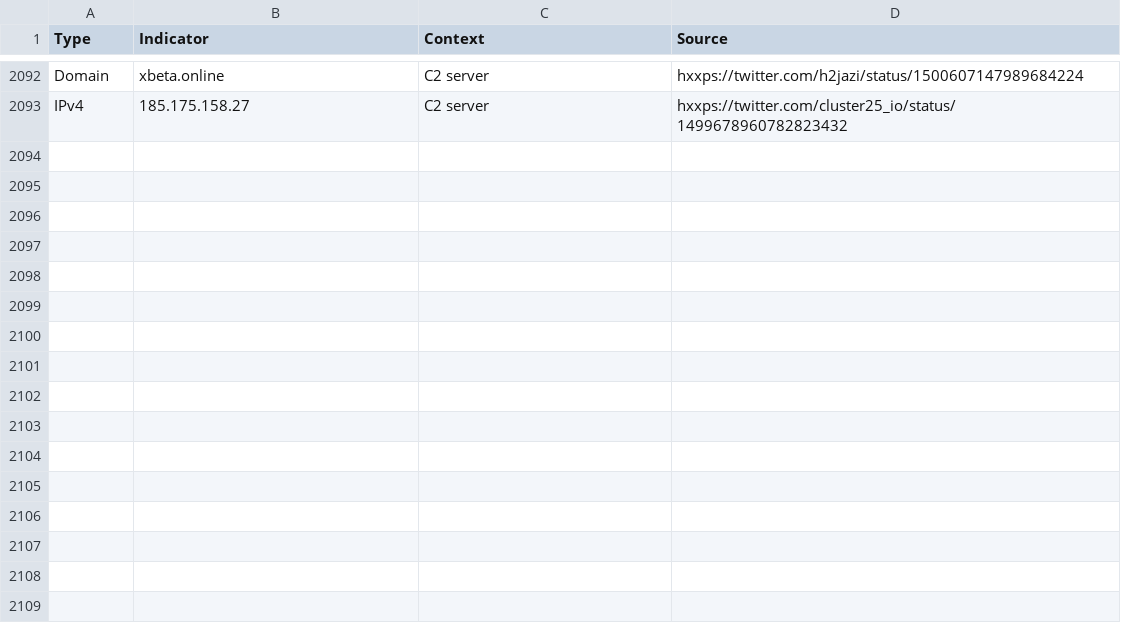
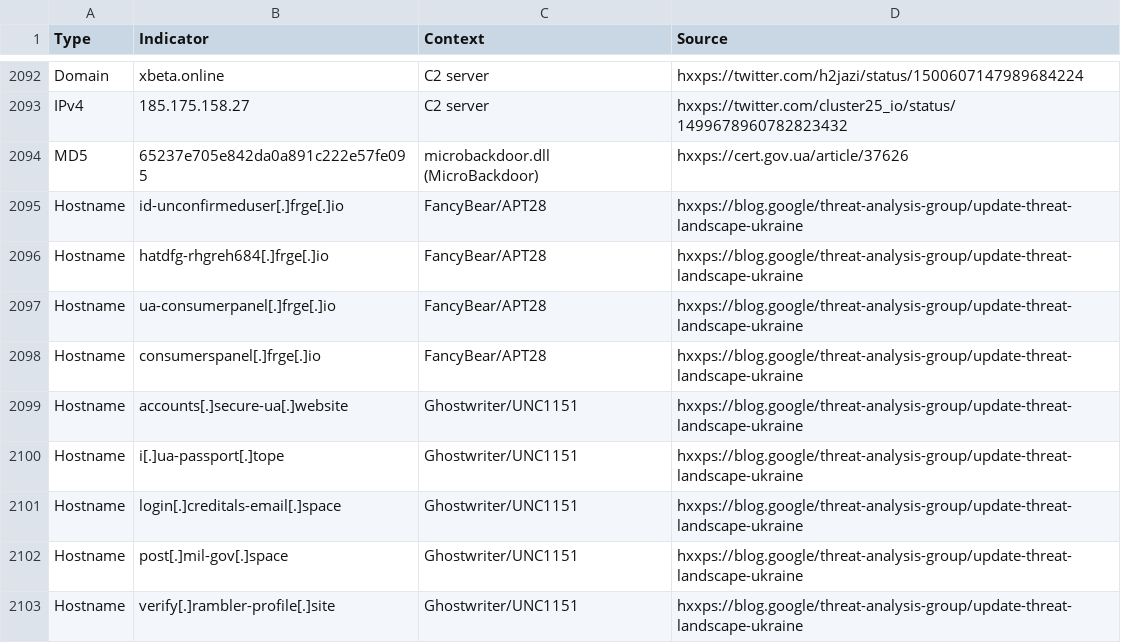
Before and after one commit to curated-intel/Ukraine-Cyber-Operations, a CSV file: ETAC_Vetted_UkraineRussiaWar_IOCs.csv, drawn as a sheet; only a part is shown, gaps mark what is left out; the diff names each change by its address in the sheet, - before the commit and + after, or states it on an @@ line.

Commit message:
Update ETAC_Vetted_UkraineRussiaWar_IOCs.csv

```diff
--- a/ETAC_Vetted_UkraineRussiaWar_IOCs.csv
+++ b/ETAC_Vetted_UkraineRussiaWar_IOCs.csv
+row 2094: MD5 | 65237e705e842da0a891c222e57fe095 | microbackdoor.dll (MicroBackdoor) | hxxps://cert.gov.ua/article/37626
+row 2095: Hostname | id-unconfirmeduser[.]frge[.]io | FancyBear/APT28 | hxxps://blog.google/threat-analysis-group/update-threat-landscape-ukraine
+row 2096: Hostname | hatdfg-rhgreh684[.]frge[.]io | FancyBear/APT28 | hxxps://blog.google/threat-analysis-group/update-threat-landscape-ukraine
+row 2097: Hostname | ua-consumerpanel[.]frge[.]io | FancyBear/APT28 | hxxps://blog.google/threat-analysis-group/update-threat-landscape-ukraine
+row 2098: Hostname | consumerspanel[.]frge[.]io | FancyBear/APT28 | hxxps://blog.google/threat-analysis-group/update-threat-landscape-ukraine
+row 2099: Hostname | accounts[.]secure-ua[.]website | Ghostwriter/UNC1151 | hxxps://blog.google/threat-analysis-group/update-threat-landscape-ukraine
+row 2100: Hostname | i[.]ua-passport[.]tope | Ghostwriter/UNC1151 | hxxps://blog.google/threat-analysis-group/update-threat-landscape-ukraine
+row 2101: Hostname | login[.]creditals-email[.]space | Ghostwriter/UNC1151 | hxxps://blog.google/threat-analysis-group/update-threat-landscape-ukraine
+row 2102: Hostname | post[.]mil-gov[.]space | Ghostwriter/UNC1151 | hxxps://blog.google/threat-analysis-group/update-threat-landscape-ukraine
+row 2103: Hostname | verify[.]rambler-profile[.]site | Ghostwriter/UNC1151 | hxxps://blog.google/threat-analysis-group/update-threat-landscape-ukraine
```
